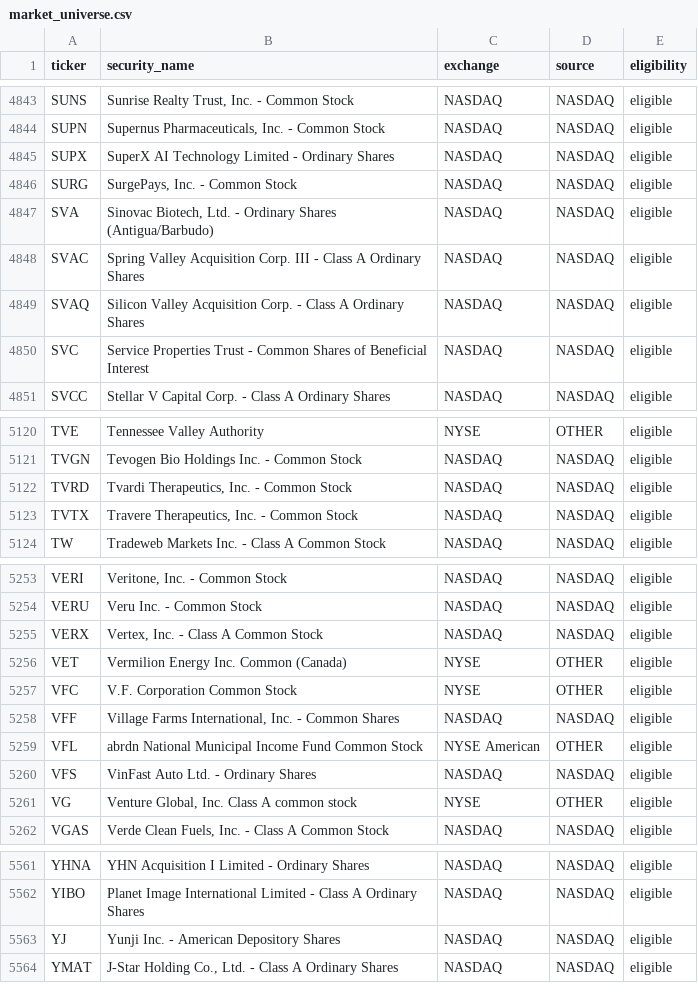
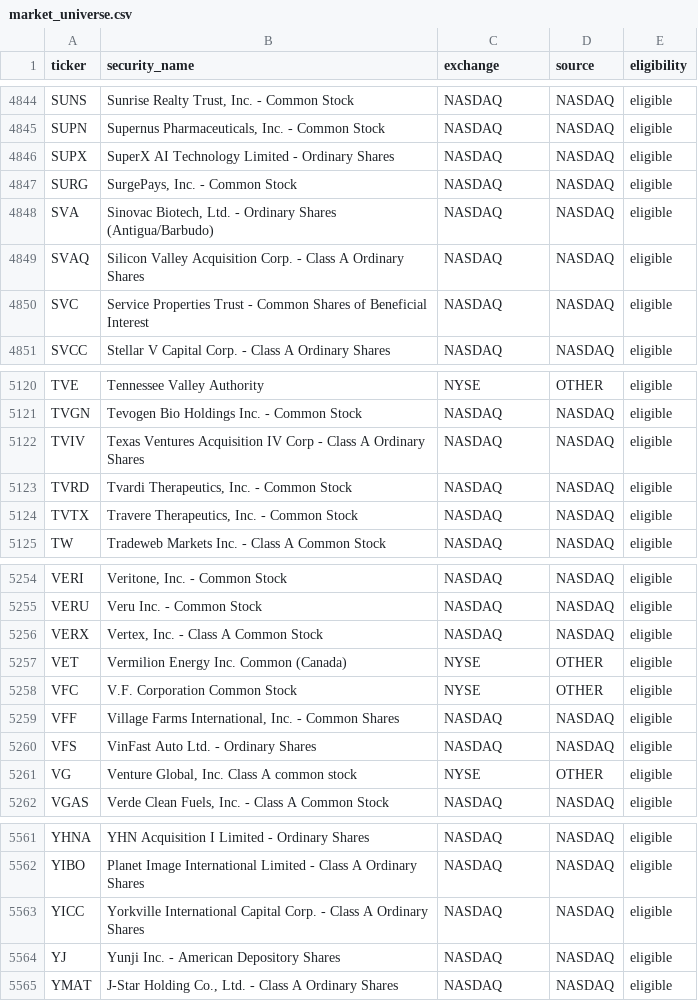
Before and after one commit to eason1232123/eason-quant-cloud-sync, a CSV file: docs/market_universe.csv, drawn as a sheet; only a part is shown, gaps mark what is left out; the diff covers the shown part only.

```diff
--- a/docs/market_universe.csv
+++ b/docs/market_universe.csv
@@ -4847,3 +4848,2 @@ SURG,"SurgePays, Inc. - Common Stock",NASDAQ,NASDAQ,eligible
 SVA,"Sinovac Biotech, Ltd. - Ordinary Shares (Antigua/Barbudo)",NASDAQ,NASDAQ,eligible
-SVAC,Spring Valley Acquisition Corp. III - Class A Ordinary Shares,NASDAQ,NASDAQ,eligible
 SVAQ,Silicon Valley Acquisition Corp. - Class A Ordinary Shares,NASDAQ,NASDAQ,eligible
@@ -5121,2 +5121,3 @@ TVE,Tennessee Valley Authority,NYSE,OTHER,eligible
 TVGN,Tevogen Bio Holdings Inc. - Common Stock,NASDAQ,NASDAQ,eligible
+TVIV,Texas Ventures Acquisition IV Corp - Class A Ordinary Shares,NASDAQ,NASDAQ,eligible
 TVRD,"Tvardi Therapeutics, Inc. - Common Stock",NASDAQ,NASDAQ,eligible
@@ -5258,3 +5259,2 @@ VFC,V.F. Corporation Common Stock,NYSE,OTHER,eligible
 VFF,"Village Farms International, Inc. - Common Shares",NASDAQ,NASDAQ,eligible
-VFL,abrdn National Municipal Income Fund Common Stock,NYSE American,OTHER,eligible
 VFS,VinFast Auto Ltd. - Ordinary Shares,NASDAQ,NASDAQ,eligible
@@ -5562,2 +5562,3 @@ YHNA,YHN Acquisition I Limited - Ordinary Shares,NASDAQ,NASDAQ,eligible
 YIBO,Planet Image International Limited - Class A Ordinary Shares,NASDAQ,NASDAQ,eligible
+YICC,Yorkville International Capital Corp. - Class A Ordinary Shares,NASDAQ,NASDAQ,eligible
 YJ,Yunji Inc. - American Depository Shares,NASDAQ,NASDAQ,eligible
```
Also changed, not shown: 3 added rows and 2 removed rows elsewhere in this file, docs/dynamic_candidates.csv, docs/portfolio_trades.csv, 34 other files.
